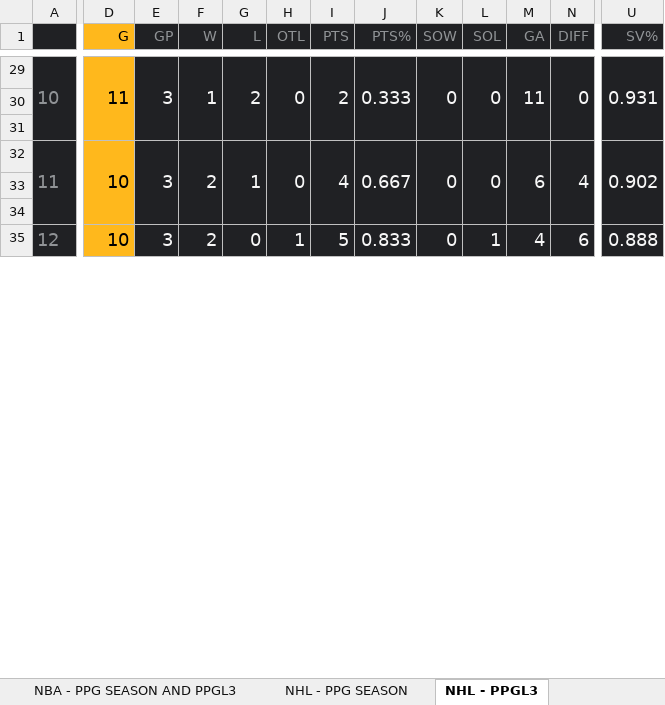
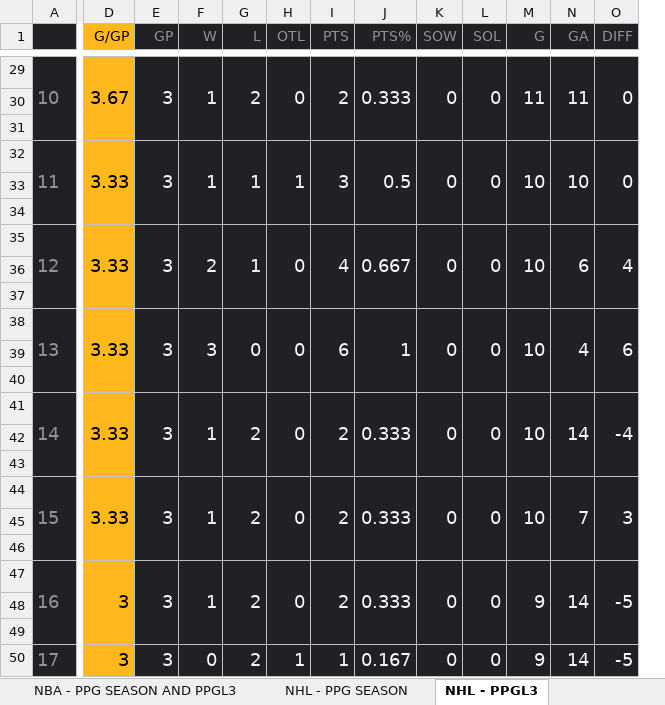
Before and after one commit to aacunamoreno/Sports-Trading, an Excel workbook: PPG.xlsx, sheet NHL - PPGL3, drawn as a sheet; only a part is shown, gaps mark what is left out; values as stored, in another font and other column widths than the file's, no borders; charts and pictures not drawn; removed rows and columns are numbered as before the commit, all else as after; rows hold the shown columns only; the diff covers the shown part only; the diff names each change by its address in the sheet, - before the commit and + after, or states it on an @@ line.

```diff
--- a/PPG.xlsx (sheet NHL - PPGL3)
+++ b/PPG.xlsx (sheet NHL - PPGL3)
+column M (G), row 29: 11; row 35: 10
-column U (SV%), rows 29-35: 0.931 |  |  | 0.902 |  |  | 0.888
-D1: G
+D1: G/GP
-D29 (G/GP): 11
+D29 (G/GP): 3.67
+row 32: 11 | 3.33 | 3 | 1 | 1 | 1 | 3 | 0.5 | 0 | 0 | 10 | 10 | 0
+row 33: (empty)
+row 34: (empty)
-A35: 11
+A35: 12
-D35 (G/GP): 10
+D35 (G/GP): 3.33
+row 38: 13 | 3.33 | 3 | 3 | 0 | 0 | 6 | 1 | 0 | 0 | 10 | 4 | 6
-row 39: 12 | 10 | 3 | 2 | 0 | 1 | 5 | 0.833 | 0 | 1 | 4 | 6 | 0.888
+row 39: (empty)
-A35:A37 merged
-D35:D37 merged
-E35:E37 merged
-F35:F37 merged
-G35:G37 merged
-H35:H37 merged
-I35:I37 merged
-J35:J37 merged
-K35:K37 merged
-L35:L37 merged
-M35:M37 merged
-N35:N37 merged
+row 41: 14 | 3.33 | 3 | 1 | 2 | 0 | 2 | 0.333 | 0 | 0 | 10 | 14 | -4
+row 42: (empty)
+row 44: 15 | 3.33 | 3 | 1 | 2 | 0 | 2 | 0.333 | 0 | 0 | 10 | 7 | 3
+row 45: (empty)
+row 47: 16 | 3 | 3 | 1 | 2 | 0 | 2 | 0.333 | 0 | 0 | 9 | 14 | -5
+row 48: (empty)
+row 50: 17 | 3 | 3 | 0 | 2 | 1 | 1 | 0.167 | 0 | 0 | 9 | 14 | -5
```
Also changed, not shown: 8 added rows, 19 removed rows, 4 moved rows, 39 edited cells and merged cells elsewhere in this sheet, sheet NCAAB - PPG SEASON AND PPGL3, sheet NBA - PPG SEASON AND PPGL3, sheet NHL - PPG SEASON, hidden cells, charts or pictures.
